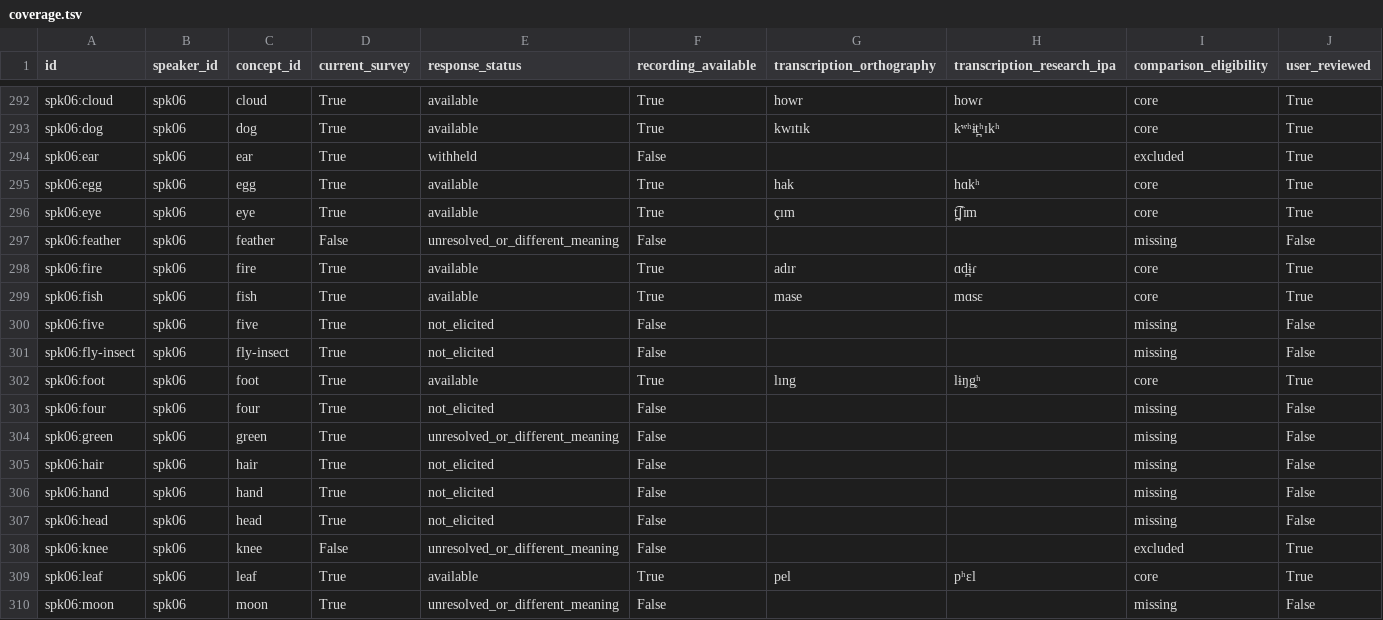
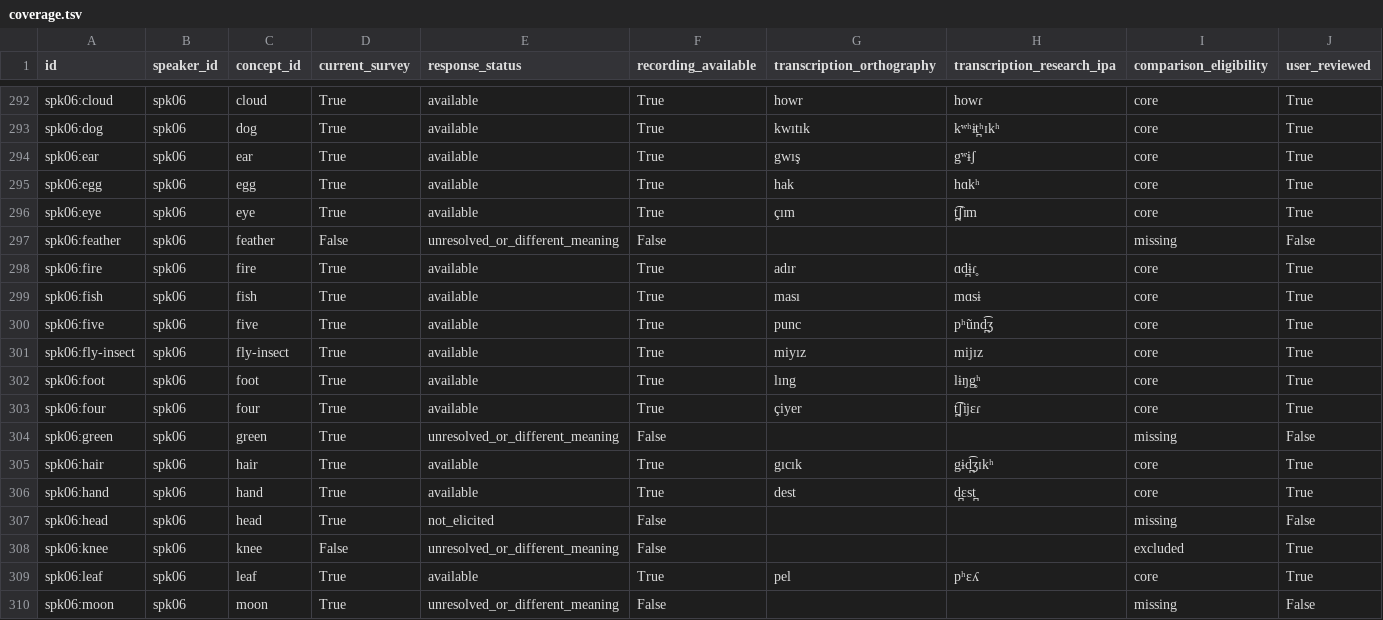
Before and after one commit to stronganchor/zazaki-survey-data, a TSV file: data/coverage.tsv, drawn as a sheet; only a part is shown, gaps mark what is left out; the diff covers the shown part only.

```diff
--- a/data/coverage.tsv
+++ b/data/coverage.tsv
@@ -293,3 +293,3 @@ spk06:cloud	spk06	cloud	True	available	True	howr	howɾ	core	True
 spk06:dog	spk06	dog	True	available	True	kwıtık	kʷʰɨt̪ʰɪkʰ	core	True
-spk06:ear	spk06	ear	True	withheld	False			excluded	True
+spk06:ear	spk06	ear	True	available	True	gwış	gʷɨʃ	core	True
 spk06:egg	spk06	egg	True	available	True	hak	hɑkʰ	core	True
@@ -297,14 +297,14 @@ spk06:eye	spk06	eye	True	available	True	çım	t̪͡ʃɪm	core	True
 spk06:feather	spk06	feather	False	unresolved_or_different_meaning	False			missing	False
-spk06:fire	spk06	fire	True	available	True	adır	ɑd̪ɨɾ	core	True
-spk06:fish	spk06	fish	True	available	True	mase	mɑsɛ	core	True
-spk06:five	spk06	five	True	not_elicited	False			missing	False
-spk06:fly-insect	spk06	fly-insect	True	not_elicited	False			missing	False
+spk06:fire	spk06	fire	True	available	True	adır	ɑd̪ɨɾ̥	core	True
+spk06:fish	spk06	fish	True	available	True	ması	mɑsɨ	core	True
+spk06:five	spk06	five	True	available	True	punc	pʰũnd̪͡ʒ	core	True
+spk06:fly-insect	spk06	fly-insect	True	available	True	miyız	mijɪz	core	True
 spk06:foot	spk06	foot	True	available	True	lıng	lɨŋg̥ʰ	core	True
-spk06:four	spk06	four	True	not_elicited	False			missing	False
+spk06:four	spk06	four	True	available	True	çiyer	t̪͡ʃijɛɾ	core	True
 spk06:green	spk06	green	True	unresolved_or_different_meaning	False			missing	False
-spk06:hair	spk06	hair	True	not_elicited	False			missing	False
-spk06:hand	spk06	hand	True	not_elicited	False			missing	False
+spk06:hair	spk06	hair	True	available	True	gıcık	gɨd̪͡ʒɪkʰ	core	True
+spk06:hand	spk06	hand	True	available	True	dest	d̪ɛst̪	core	True
 spk06:head	spk06	head	True	not_elicited	False			missing	False
 spk06:knee	spk06	knee	False	unresolved_or_different_meaning	False			excluded	True
-spk06:leaf	spk06	leaf	True	available	True	pel	pʰɛl	core	True
+spk06:leaf	spk06	leaf	True	available	True	pel	pʰɛʎ	core	True
 spk06:moon	spk06	moon	True	unresolved_or_different_meaning	False			missing	False
```
Also changed, not shown: 80 edited cells elsewhere in this file, data/forms.tsv, data/parse-lingpy.tsv, 50 other files.
